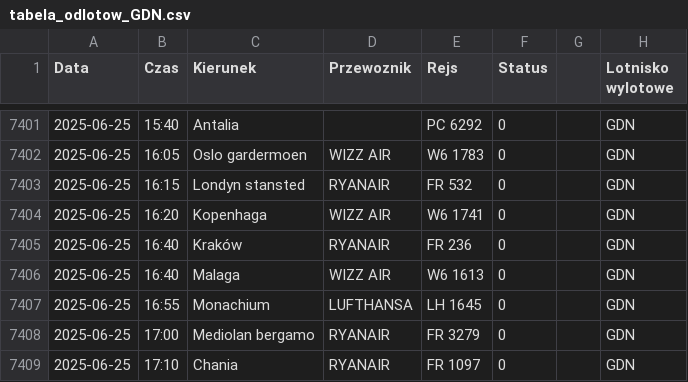
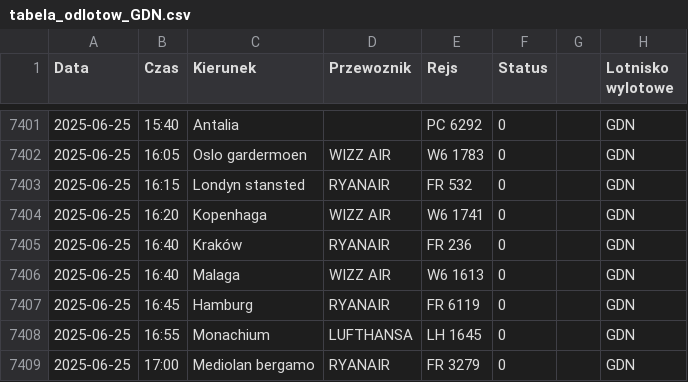
Before and after one commit to dariazielinska/departures-scraper, a CSV file: scraper/scraper_output/tabela_odlotow_GDN.csv, drawn as a sheet; only a part is shown, gaps mark what is left out; the shorter side is filled out with more unchanged rows.

```diff
--- a/scraper/scraper_output/tabela_odlotow_GDN.csv
+++ b/scraper/scraper_output/tabela_odlotow_GDN.csv
@@ -7406,2 +7406,3 @@ Data;Czas;Kierunek;Przewoznik;Rejs;Status;;Lotnisko wylotowe
 2025-06-25;16:40;Malaga;WIZZ AIR;W6 1613;0;;"GDN"
+2025-06-25;16:45;Hamburg;RYANAIR;FR 6119;0;;"GDN"
 2025-06-25;16:55;Monachium;LUFTHANSA;LH 1645;0;;"GDN"
```
Also changed, not shown: scraper/scraper_output/tabela_odlotow_KRK.csv, scraper/scraper_output/tabela_odlotow_KTW.csv, 2 other files.
